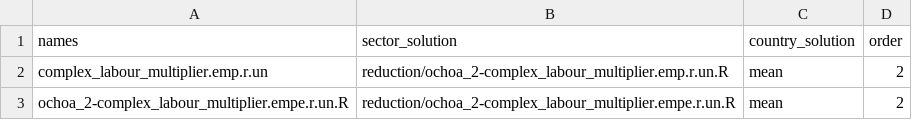
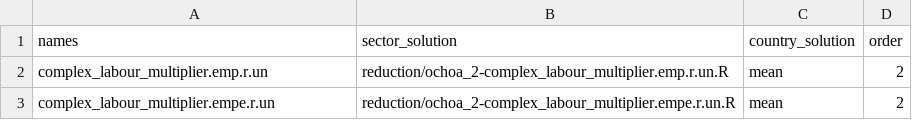
Before and after one commit to rodrigofranklin/wlvdb, a CSV file: methods/ochoa_2/parameters/_method_solutions.csv, drawn as a sheet.

```diff
--- a/methods/ochoa_2/parameters/_method_solutions.csv
+++ b/methods/ochoa_2/parameters/_method_solutions.csv
@@ -2,2 +2,2 @@ names;sector_solution;country_solution;order
 complex_labour_multiplier.emp.r.un;reduction/ochoa_2-complex_labour_multiplier.emp.r.un.R;mean;2
-ochoa_2-complex_labour_multiplier.empe.r.un.R;reduction/ochoa_2-complex_labour_multiplier.empe.r.un.R;mean;2
+complex_labour_multiplier.empe.r.un;reduction/ochoa_2-complex_labour_multiplier.empe.r.un.R;mean;2
```
Also changed, not shown: parameters/exiobase/_source_solutions.csv, parameters/wiodr13/_source_solutions.csv, 8 other files.
